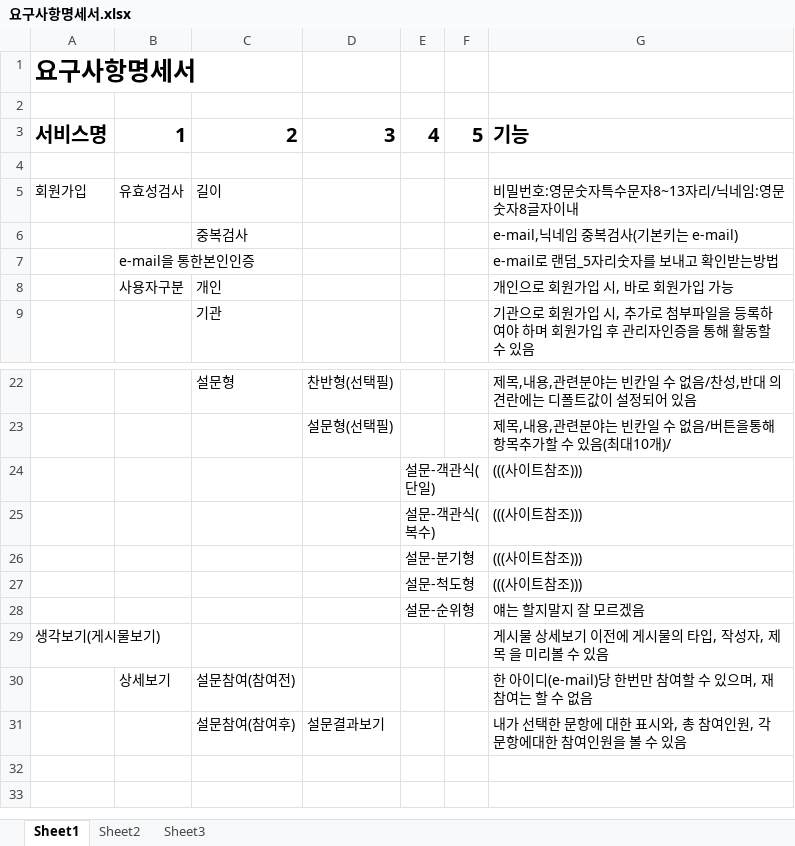
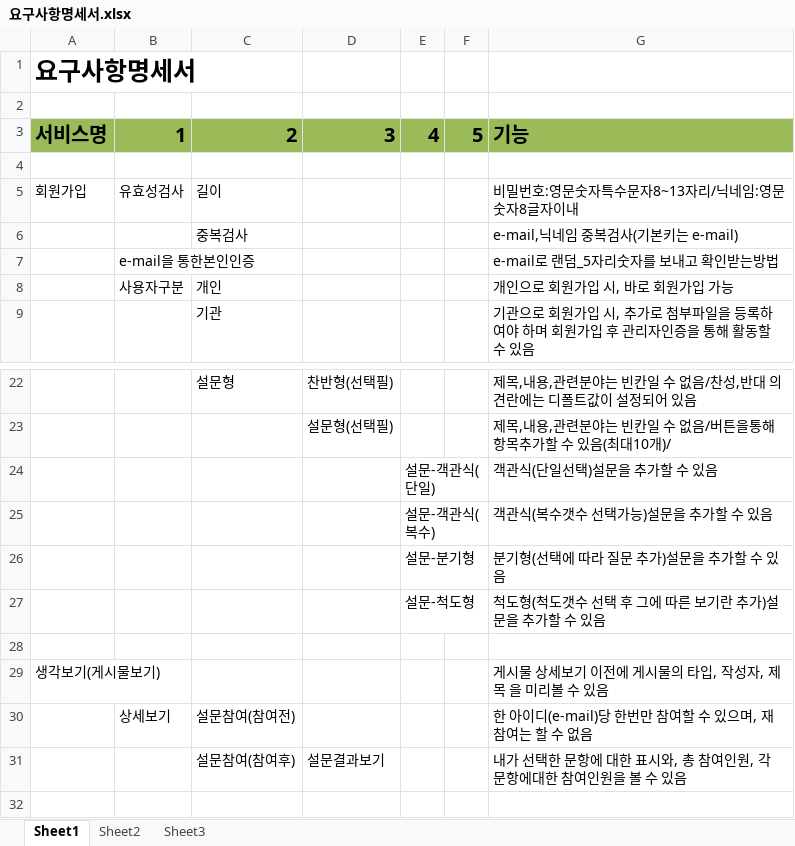
Before and after one commit to HEEYEOP/portfolio, an Excel workbook: 자료/요구사항명세서.xlsx, sheet Sheet1, drawn as a sheet; only a part is shown, gaps mark what is left out; the shorter side is filled out with more unchanged rows; values as stored, in another font and other column widths than the file's, no borders; the diff names each change by its address in the sheet, - before the commit and + after, or states it on an @@ line.

```diff
--- a/자료/요구사항명세서.xlsx (sheet Sheet1)
+++ b/자료/요구사항명세서.xlsx (sheet Sheet1)
-A3:G3 fill: none
+A3:G3 fill: #9BBB59
-G24: (((사이트참조)))
+G24: 객관식(단일선택)설문을 추가할 수 있음
-G25: (((사이트참조)))
+G25: 객관식(복수갯수 선택가능)설문을 추가할 수 있음
-G26: (((사이트참조)))
+G26: 분기형(선택에 따라 질문 추가)설문을 추가할 수 있음
-G27: (((사이트참조)))
+G27: 척도형(척도갯수 선택 후 그에 따른 보기란 추가)설문을 추가할 수 있음
-row 28:  |  |  |  | 설문-순위형 |  | 얘는 할지말지 잘 모르겠음
+row 28: (empty)
```
Also changed, not shown: 12 other files.
